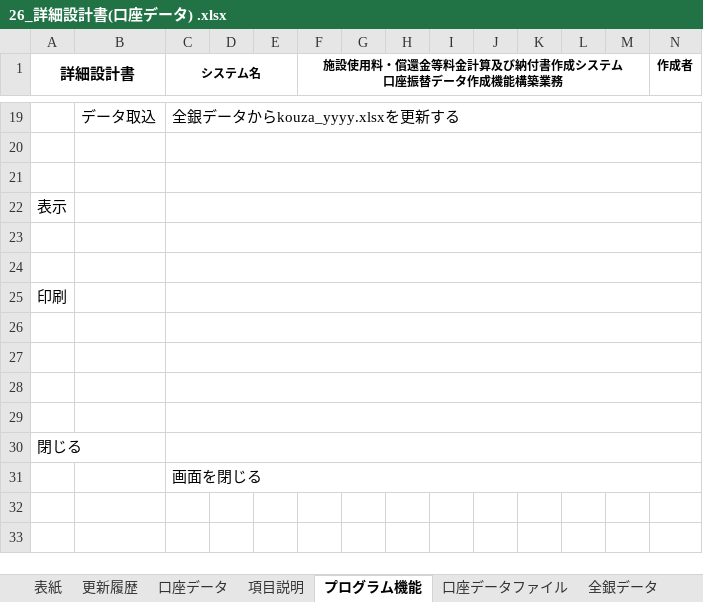
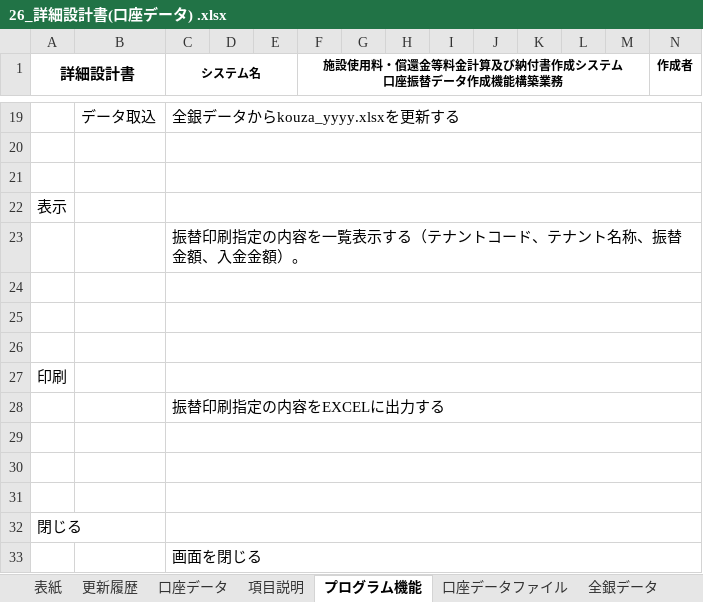
Before and after one commit to SiHimeji/si001, an Excel workbook: 市場_2025改修/詳細設計_2025/26_詳細設計書(口座データ) .xlsx, sheet プログラム機能, drawn as a sheet; only a part is shown, gaps mark what is left out; values as stored, in another font and other column widths than the file's, no borders; addresses are those after the commit; rows hold the shown columns only; the diff names each change by its address in the sheet, - before the commit and + after, or states it on an @@ line.

```diff
--- a/市場_2025改修/詳細設計_2025/26_詳細設計書(口座データ) .xlsx (sheet プログラム機能)
+++ b/市場_2025改修/詳細設計_2025/26_詳細設計書(口座データ) .xlsx (sheet プログラム機能)
+row 23:  |  | 振替印刷指定の内容を一覧表示する（テナントコード、テナント名称、振替金額、入金金額）。
+row 24: (empty)
-C28 (システム名): (empty)
+C28 (システム名): 振替印刷指定の内容をEXCELに出力する
```
Also changed, not shown: sheet 更新履歴, other sheet tabs, 市場_2025改修/ソース/uriwari_yyyy.xlsx, 市場_2025改修/姫路市中央卸売市場システム_202507スケジュール.xlsm, 19 other files.
